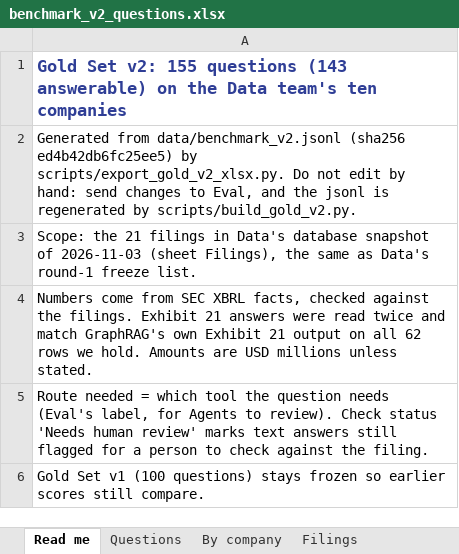
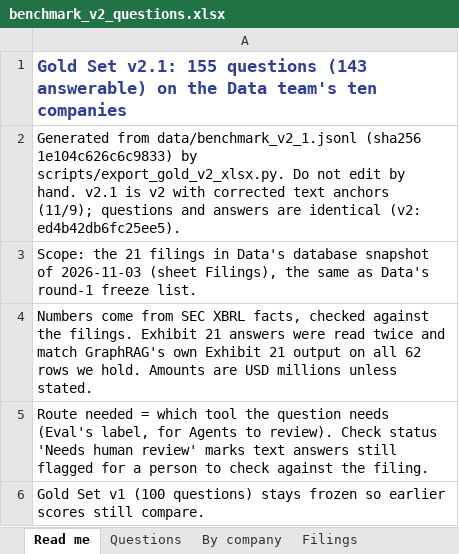
Before and after one commit to thomassong0604-oss/kpmg-eval, an Excel workbook: Week 8/data/benchmark_v2_questions.xlsx, sheet Read me, drawn as a sheet; values as stored, in another font and other column widths than the file's, no borders; the diff names each change by its address in the sheet, - before the commit and + after, or states it on an @@ line.

```diff
--- a/Week 8/data/benchmark_v2_questions.xlsx (sheet Read me)
+++ b/Week 8/data/benchmark_v2_questions.xlsx (sheet Read me)
-A1: Gold Set v2: 155 questions…
+A1: Gold Set v2.1: 155 questions…
-A2: Generated from data/benchmark_v2.jsonl (sha256 ed4b42db6fc25ee5) by scripts/export_gold_v2_xlsx.py. Do not edit by hand: send changes to Eval, and the jsonl is regenerated by scripts/build_gold_v2.py.
+A2: Generated from data/benchmark_v2_1.jsonl (sha256 1e104c626c6c9833) by scripts/export_gold_v2_xlsx.py. Do not edit by hand. v2.1 is v2 with corrected text anchors (11/9); questions and answers are identical (v2: ed4b42db6fc25ee5).
```
Also changed, not shown: sheet Questions, 43 other files.
